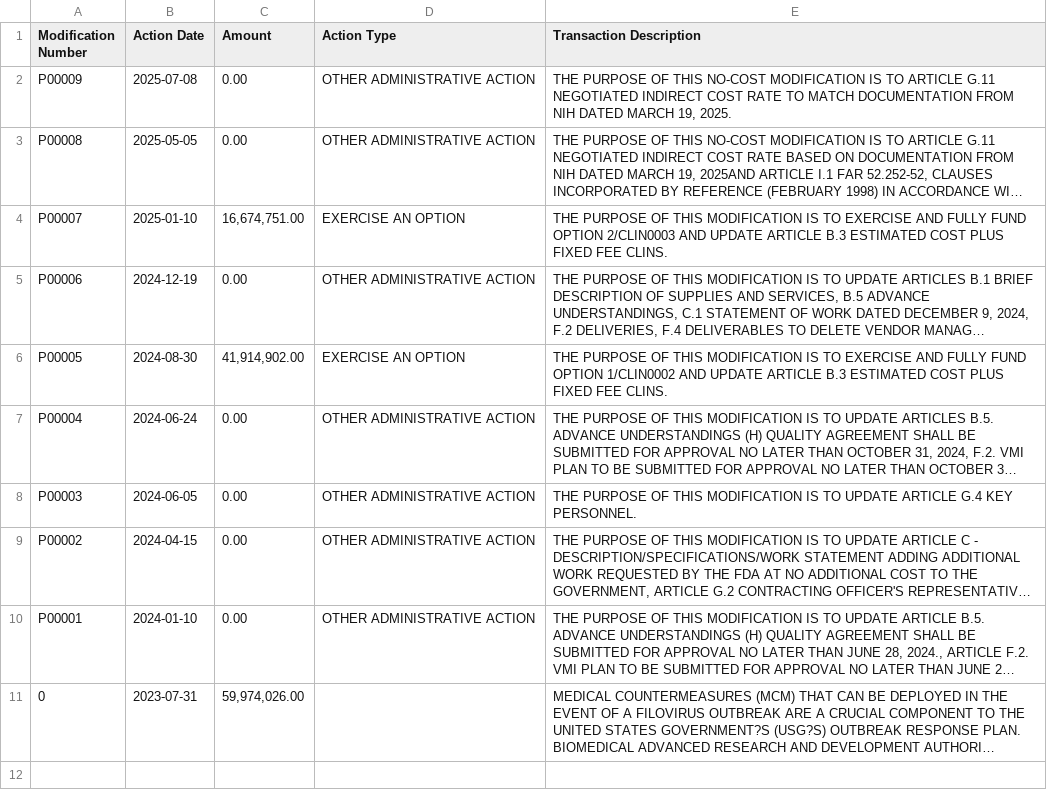
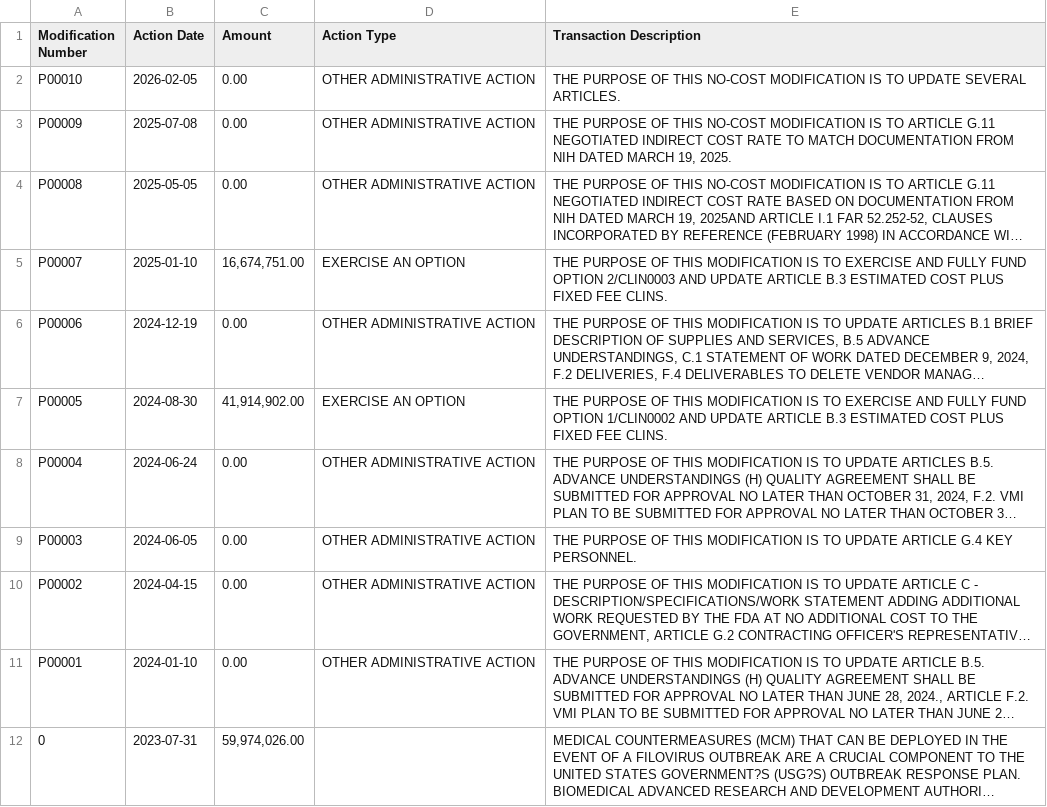
Before and after one commit to snuss967/monitorgrants, a CSV file: state/EBANGA.csv, drawn as a sheet; long unchanged cells end in ….

```diff
--- a/state/EBANGA.csv
+++ b/state/EBANGA.csv
@@ -1,2 +1,3 @@
 Modification Number,Action Date,Amount,Action Type,Transaction Description
+P00010,2026-02-05,0.00,OTHER ADMINISTRATIVE ACTION,THE PURPOSE OF THIS NO-COST MODIFICATION IS TO UPDATE SEVERAL ARTICLES.
 P00009,2025-07-08,0.00,OTHER ADMINISTRATIVE ACTION,"THE PURPOSE OF THIS NO-COST MODIFICATION IS TO ARTICLE G.11 NEGOTIATED INDIRECT COST RATE TO MATCH DOCUMENTATION FROM NIH DATED MARCH 19, 2025."
```
